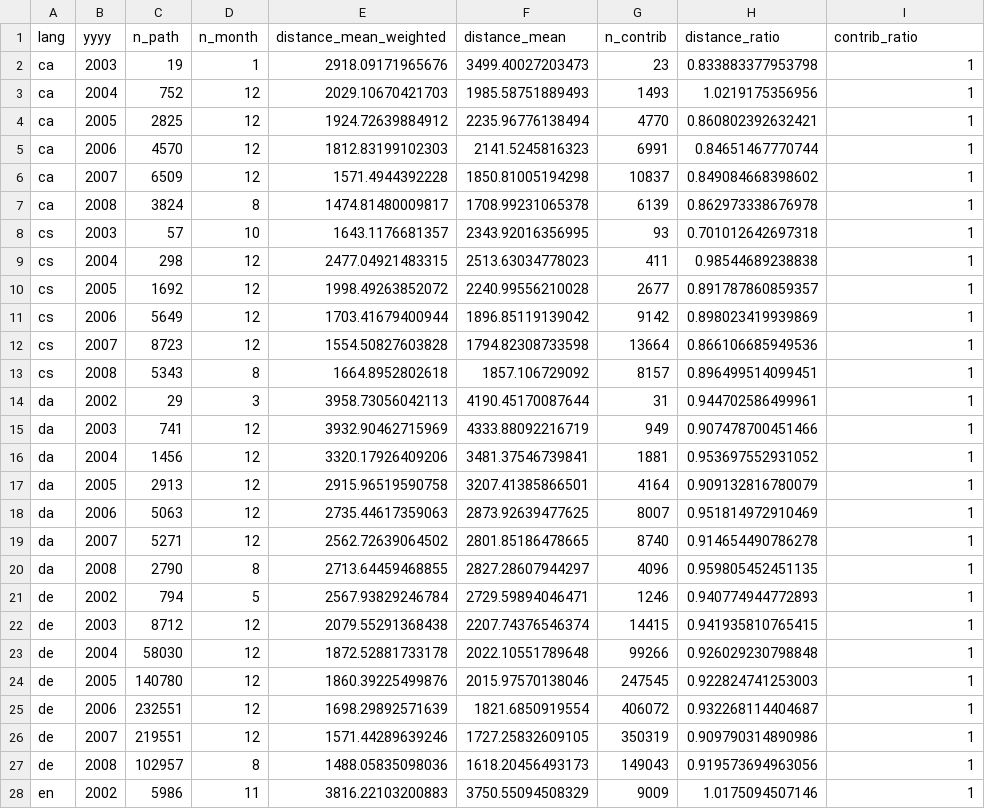
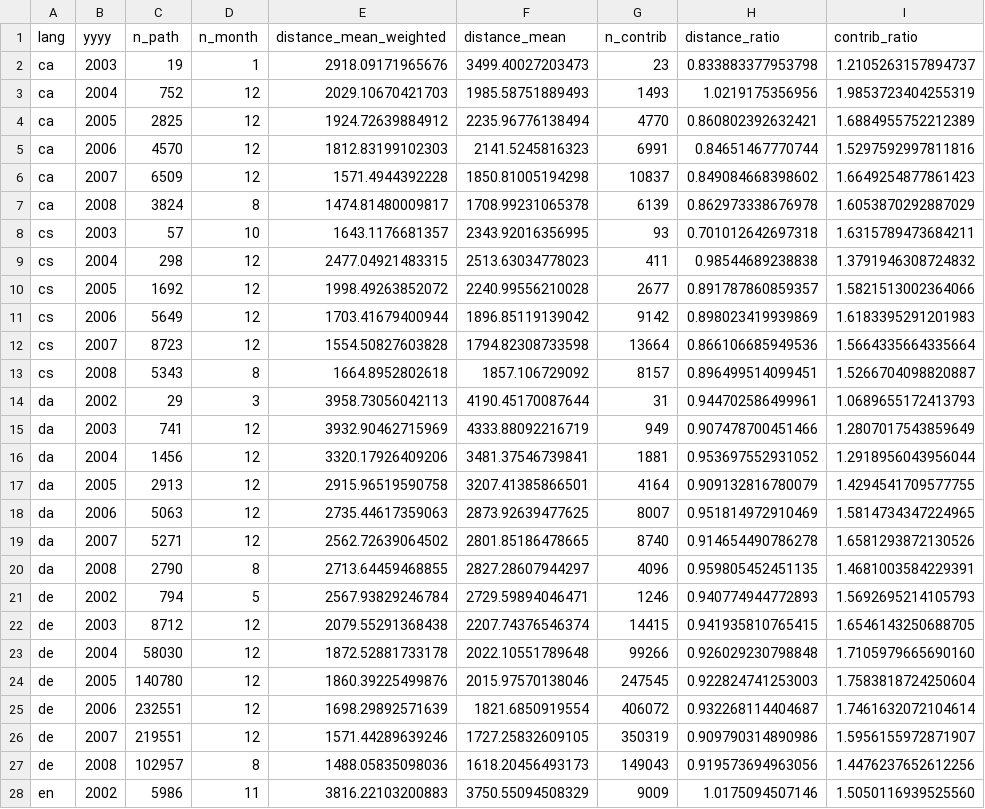
Before and after one commit to hardyimages/wikipedia-vgi-spatialtemporal, a CSV file: data/x_contrib_flows_yyyy.csv, drawn as a sheet; only a part is shown; the diff covers the shown part only.

```diff
--- a/data/x_contrib_flows_yyyy.csv
+++ b/data/x_contrib_flows_yyyy.csv
@@ -1,28 +1,28 @@
 lang,yyyy,n_path,n_month,distance_mean_weighted,distance_mean,n_contrib,distance_ratio,contrib_ratio
-ca,2003,19,1,2918.09171965676,3499.40027203473,23,0.833883377953798,1
-ca,2004,752,12,2029.10670421703,1985.58751889493,1493,1.0219175356956,1
-ca,2005,2825,12,1924.72639884912,2235.96776138494,4770,0.860802392632421,1
-ca,2006,4570,12,1812.83199102303,2141.5245816323,6991,0.84651467770744,1
-ca,2007,6509,12,1571.4944392228,1850.81005194298,10837,0.849084668398602,1
-ca,2008,3824,8,1474.81480009817,1708.99231065378,6139,0.862973338676978,1
-cs,2003,57,10,1643.1176681357,2343.92016356995,93,0.701012642697318,1
-cs,2004,298,12,2477.04921483315,2513.63034778023,411,0.98544689238838,1
-cs,2005,1692,12,1998.49263852072,2240.99556210028,2677,0.891787860859357,1
-cs,2006,5649,12,1703.41679400944,1896.85119139042,9142,0.898023419939869,1
-cs,2007,8723,12,1554.50827603828,1794.82308733598,13664,0.866106685949536,1
-cs,2008,5343,8,1664.8952802618,1857.106729092,8157,0.896499514099451,1
-da,2002,29,3,3958.73056042113,4190.45170087644,31,0.944702586499961,1
-da,2003,741,12,3932.90462715969,4333.88092216719,949,0.907478700451466,1
-da,2004,1456,12,3320.17926409206,3481.37546739841,1881,0.953697552931052,1
-da,2005,2913,12,2915.96519590758,3207.41385866501,4164,0.909132816780079,1
-da,2006,5063,12,2735.44617359063,2873.92639477625,8007,0.951814972910469,1
-da,2007,5271,12,2562.72639064502,2801.85186478665,8740,0.914654490786278,1
-da,2008,2790,8,2713.64459468855,2827.28607944297,4096,0.959805452451135,1
-de,2002,794,5,2567.93829246784,2729.59894046471,1246,0.940774944772893,1
-de,2003,8712,12,2079.55291368438,2207.74376546374,14415,0.941935810765415,1
-de,2004,58030,12,1872.52881733178,2022.10551789648,99266,0.926029230798848,1
-de,2005,140780,12,1860.39225499876,2015.97570138046,247545,0.922824741253003,1
-de,2006,232551,12,1698.29892571639,1821.6850919554,406072,0.932268114404687,1
-de,2007,219551,12,1571.44289639246,1727.25832609105,350319,0.909790314890986,1
-de,2008,102957,8,1488.05835098036,1618.20456493173,149043,0.919573694963056,1
-en,2002,5986,11,3816.22103200883,3750.55094508329,9009,1.0175094507146,1
+ca,2003,19,1,2918.09171965676,3499.40027203473,23,0.833883377953798,1.2105263157894737
+ca,2004,752,12,2029.10670421703,1985.58751889493,1493,1.0219175356956,1.9853723404255319
+ca,2005,2825,12,1924.72639884912,2235.96776138494,4770,0.860802392632421,1.6884955752212389
+ca,2006,4570,12,1812.83199102303,2141.5245816323,6991,0.84651467770744,1.5297592997811816
+ca,2007,6509,12,1571.4944392228,1850.81005194298,10837,0.849084668398602,1.6649254877861423
+ca,2008,3824,8,1474.81480009817,1708.99231065378,6139,0.862973338676978,1.6053870292887029
+cs,2003,57,10,1643.1176681357,2343.92016356995,93,0.701012642697318,1.6315789473684211
+cs,2004,298,12,2477.04921483315,2513.63034778023,411,0.98544689238838,1.3791946308724832
+cs,2005,1692,12,1998.49263852072,2240.99556210028,2677,0.891787860859357,1.5821513002364066
+cs,2006,5649,12,1703.41679400944,1896.85119139042,9142,0.898023419939869,1.6183395291201983
+cs,2007,8723,12,1554.50827603828,1794.82308733598,13664,0.866106685949536,1.5664335664335664
+cs,2008,5343,8,1664.8952802618,1857.106729092,8157,0.896499514099451,1.5266704098820887
+da,2002,29,3,3958.73056042113,4190.45170087644,31,0.944702586499961,1.0689655172413793
+da,2003,741,12,3932.90462715969,4333.88092216719,949,0.907478700451466,1.2807017543859649
+da,2004,1456,12,3320.17926409206,3481.37546739841,1881,0.953697552931052,1.2918956043956044
+da,2005,2913,12,2915.96519590758,3207.41385866501,4164,0.909132816780079,1.4294541709577755
+da,2006,5063,12,2735.44617359063,2873.92639477625,8007,0.951814972910469,1.5814734347224965
+da,2007,5271,12,2562.72639064502,2801.85186478665,8740,0.914654490786278,1.6581293872130526
+da,2008,2790,8,2713.64459468855,2827.28607944297,4096,0.959805452451135,1.4681003584229391
+de,2002,794,5,2567.93829246784,2729.59894046471,1246,0.940774944772893,1.5692695214105793
+de,2003,8712,12,2079.55291368438,2207.74376546374,14415,0.941935810765415,1.6546143250688705
+de,2004,58030,12,1872.52881733178,2022.10551789648,99266,0.926029230798848,1.7105979665690160
+de,2005,140780,12,1860.39225499876,2015.97570138046,247545,0.922824741253003,1.7583818724250604
+de,2006,232551,12,1698.29892571639,1821.6850919554,406072,0.932268114404687,1.7461632072104614
+de,2007,219551,12,1571.44289639246,1727.25832609105,350319,0.909790314890986,1.5956155972871907
+de,2008,102957,8,1488.05835098036,1618.20456493173,149043,0.919573694963056,1.4476237652612256
+en,2002,5986,11,3816.22103200883,3750.55094508329,9009,1.0175094507146,1.5050116939525560
```
Also changed, not shown: 110 edited cells elsewhere in this file, 3 other files.
